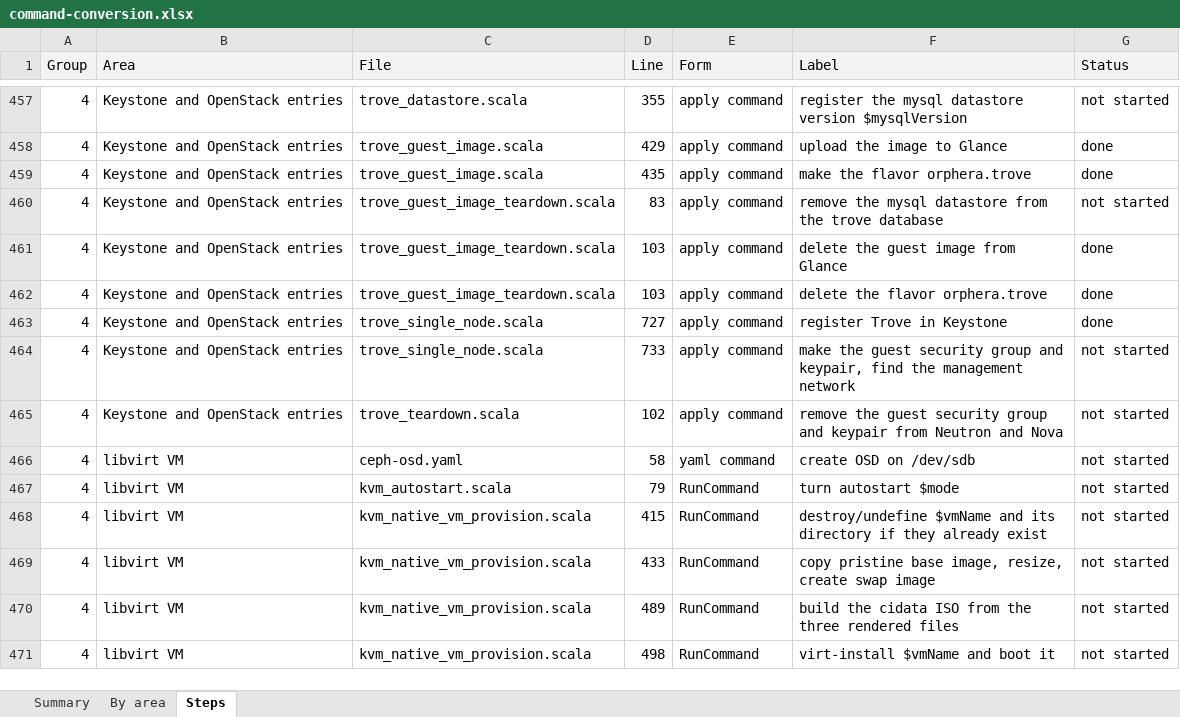
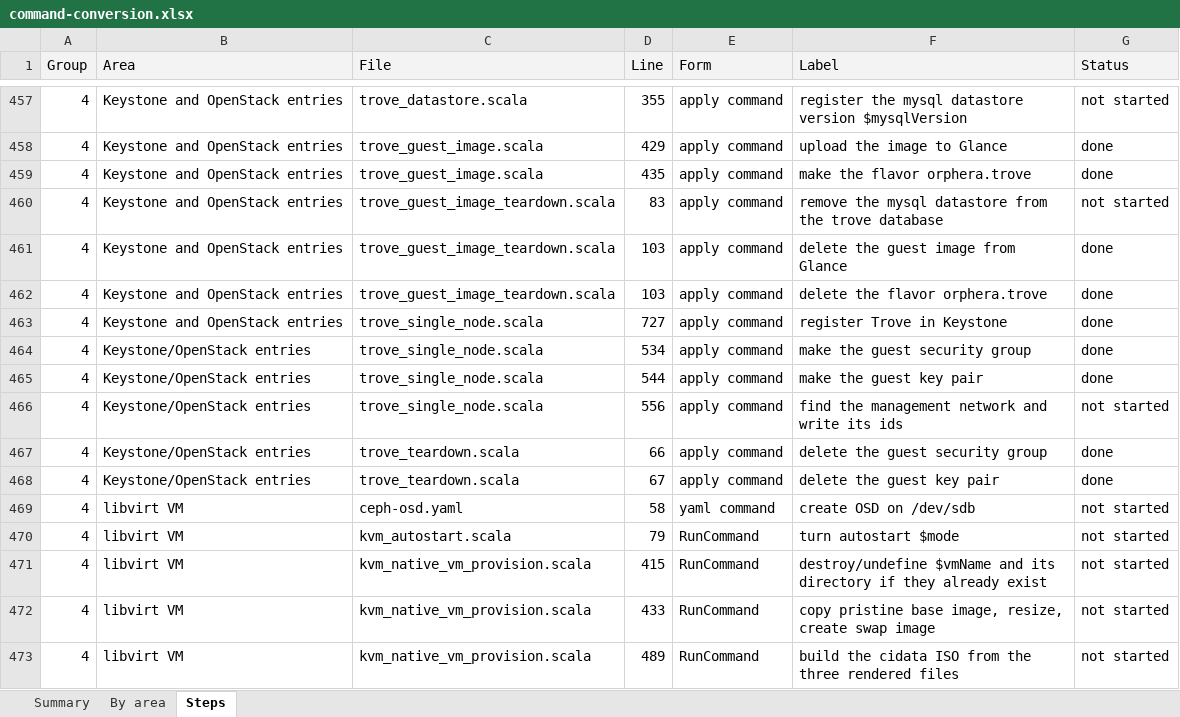
Before and after one commit to ljalbinson/orphera-pkg, an Excel workbook: docs/command-conversion.xlsx, sheet Steps, drawn as a sheet; only a part is shown, gaps mark what is left out; the shorter side is filled out with more unchanged rows; values as stored, in another font and other column widths than the file's, no borders; addresses are those after the commit; the diff names each change by its address in the sheet, - before the commit and + after, or states it on an @@ line.

```diff
--- a/docs/command-conversion.xlsx (sheet Steps)
+++ b/docs/command-conversion.xlsx (sheet Steps)
+row 464: 4 | Keystone/OpenStack entries | trove_single_node.scala | 534 | apply command | make the guest security group | done
+row 465: 4 | Keystone/OpenStack entries | trove_single_node.scala | 544 | apply command | make the guest key pair | done
-B466:B467 (Area): Keystone and OpenStack entries
+B466:B467 (Area): Keystone/OpenStack entries
-D466 (Line): 733
+D466 (Line): 556
-F466 (Label): make the guest security group and keypair, find the management network
+F466 (Label): find the management network and write its ids
-D467 (Line): 102
+D467 (Line): 66
-F467 (Label): remove the guest security group and keypair from Neutron and Nova
+F467 (Label): delete the guest security group
-G467 (Status): not started
+G467 (Status): done
+row 468: 4 | Keystone/OpenStack entries | trove_teardown.scala | 67 | apply command | delete the guest key pair | done
```
Also changed, not shown: sheet Summary, sheet By area, 7 other files.
